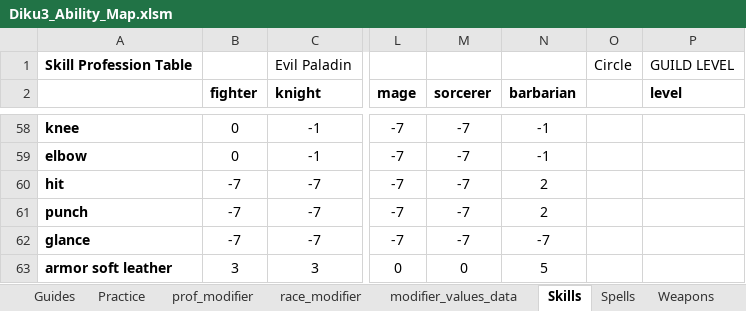
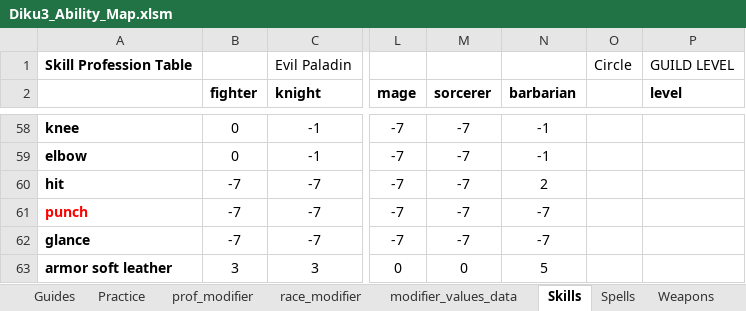
Before and after one commit to Seifert69/DikuMUD3, an Excel workbook: excel/Diku3_Ability_Map.xlsm, sheet Skills, drawn as a sheet; only a part is shown, gaps mark what is left out; values as stored, in another font and other column widths than the file's, no borders; conditional formats not drawn; the diff names each change by its address in the sheet, - before the commit and + after, or states it on an @@ line.

Commit message:
skill update

```diff
--- a/excel/Diku3_Ability_Map.xlsm (sheet Skills)
+++ b/excel/Diku3_Ability_Map.xlsm (sheet Skills)
-A61 text colour: black
+A61 text colour: #FF0000
-N61 (barbarian): 2
+N61 (barbarian): -7
```
Also changed, not shown: charts or pictures.
